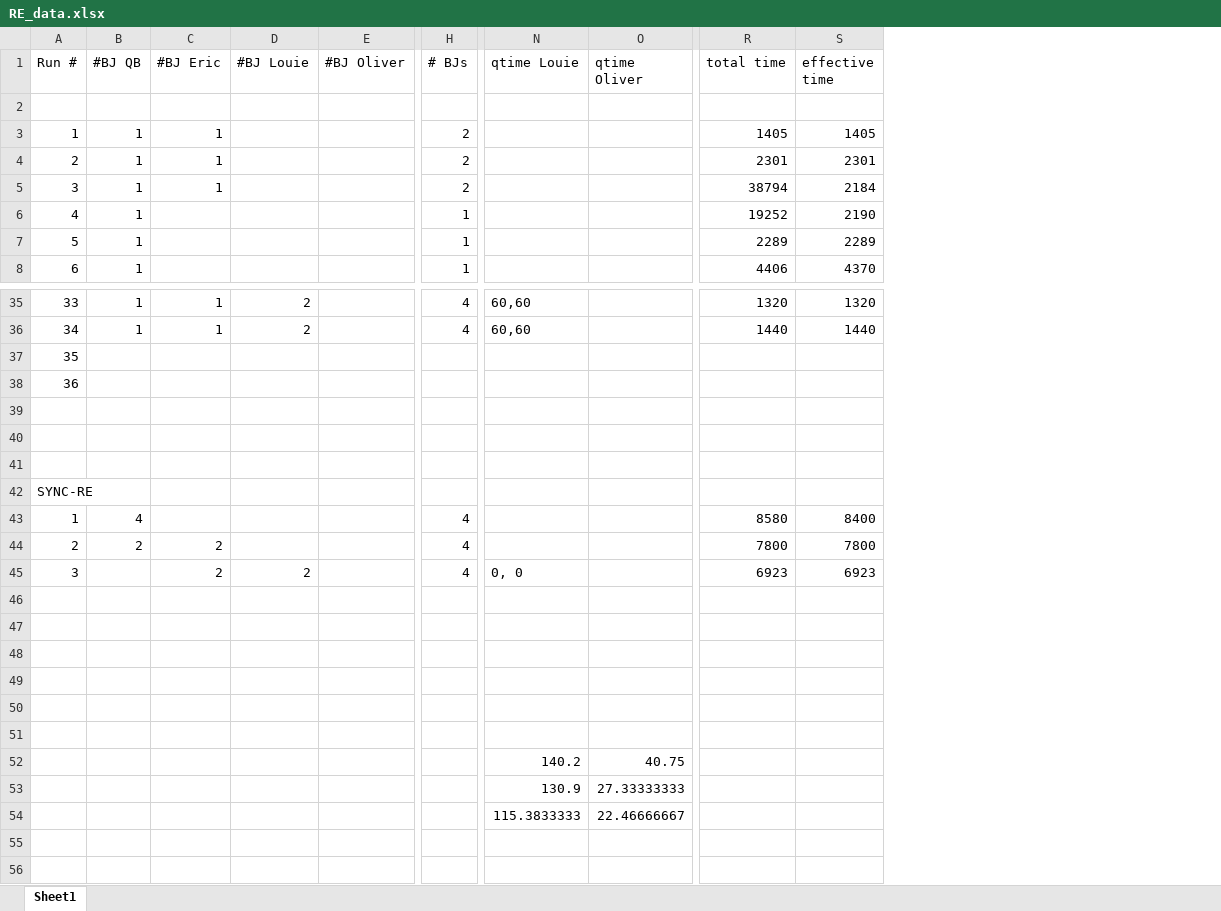
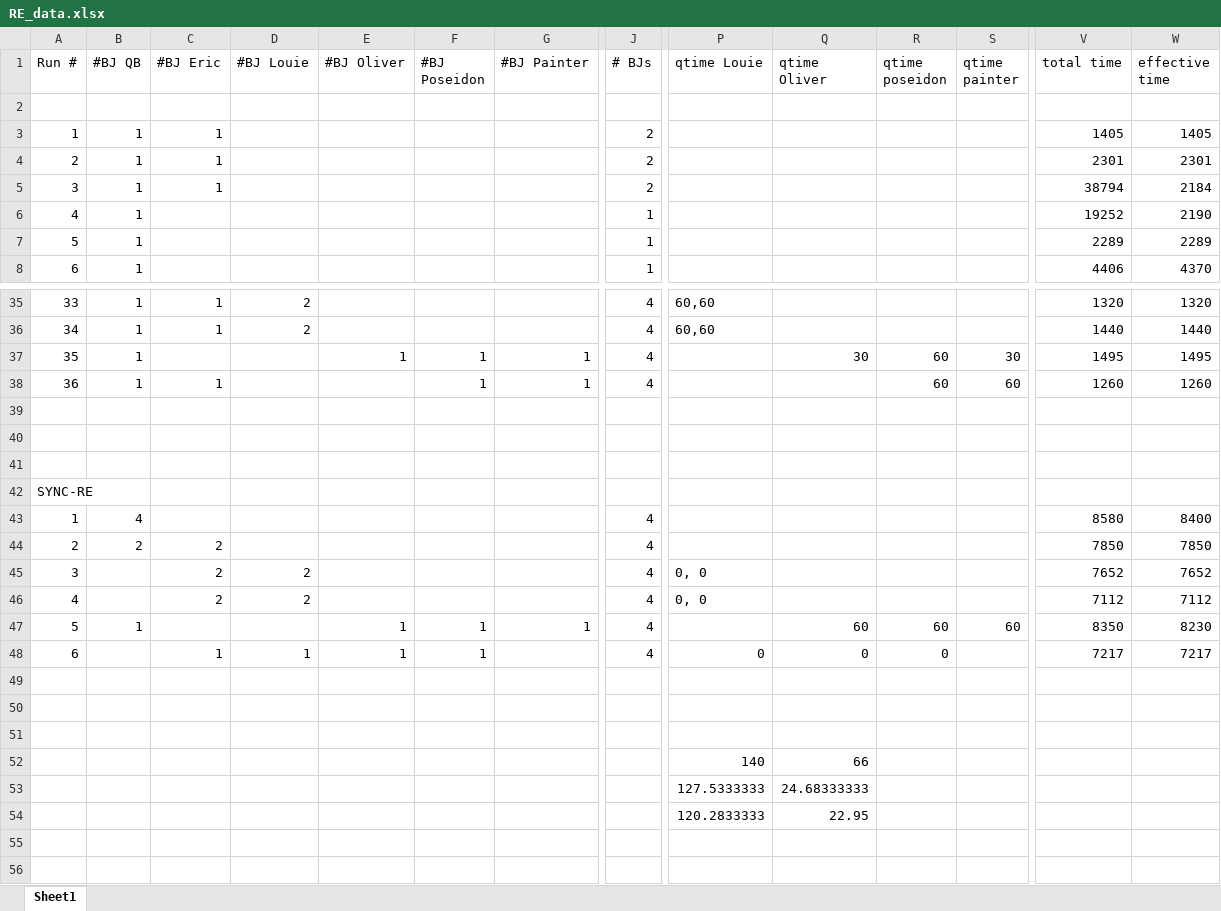
Before and after one commit to saga-project/saga-cpp-legacy-projects, an Excel workbook: applications/async-re/data/RE_data.xlsx, sheet Sheet1, drawn as a sheet; only a part is shown, gaps mark what is left out; values as stored, in another font and other column widths than the file's, no borders; charts and pictures not drawn; removed rows and columns are numbered as before the commit, all else as after; rows hold the shown columns only; the diff covers the shown part only; the diff names each change by its address in the sheet, - before the commit and + after, or states it on an @@ line.

Commit message:
more data
git-svn-id: file://localhost/tmp/svn2git/svn@2716 defb5e50-622e-49ec-a68e-d72c7db87b45

```diff
--- a/applications/async-re/data/RE_data.xlsx (sheet Sheet1)
+++ b/applications/async-re/data/RE_data.xlsx (sheet Sheet1)
+column F (#BJ Poseidon), empty
+column G (#BJ Painter), empty
+column R (qtime poseidon), empty
+column S (qtime painter), empty
-row 37: 35
-row 38: 36
+row 37: 35 | 1 |  |  | 1 | 1 | 1 | 4 |  | 30 | 60 | 30 | 1495 | 1495
+row 38: 36 | 1 | 1 |  |  | 1 | 1 | 4 |  |  | 60 | 60 | 1260 | 1260
-V44 (total time): 7800
+V44 (total time): 7850
-W44 (effective time): 7800
+W44 (effective time): 7850
-V45 (total time): 6923
+V45 (total time): 7652
-W45 (effective time): 6923
+W45 (effective time): 7652
+row 46: 4 |  | 2 | 2 |  |  |  | 4 | 0, 0 |  |  |  | 7112 | 7112
+row 47: 5 | 1 |  |  | 1 | 1 | 1 | 4 |  | 60 | 60 | 60 | 8350 | 8230
+row 48: 6 |  | 1 | 1 | 1 | 1 |  | 4 | 0 | 0 | 0 |  | 7217 | 7217
-row 52: (empty)
+row 52:  |  |  |  |  |  |  |  | 140 | 66
-row 53: (empty)
+row 53:  |  |  |  |  |  |  |  | 127.5333333 | 24.68333333
-row 54: (empty)
+row 54:  |  |  |  |  |  |  |  | 120.2833333 | 22.95
-row 52:  |  |  |  |  |  | 140.2 | 40.75
-row 53:  |  |  |  |  |  | 130.9 | 27.33333333
-row 54:  |  |  |  |  |  | 115.3833333 | 22.46666667
```
Also changed, not shown: 4 edited cells elsewhere in this sheet, charts or pictures.
